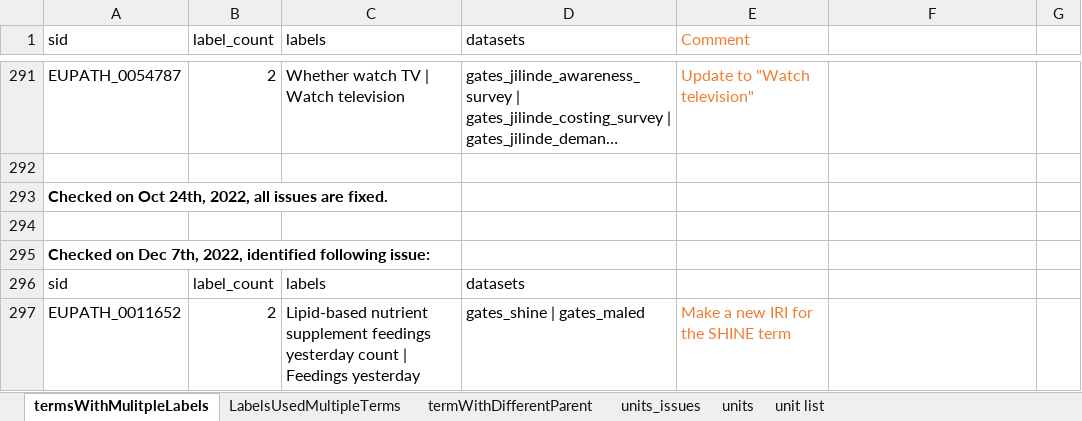
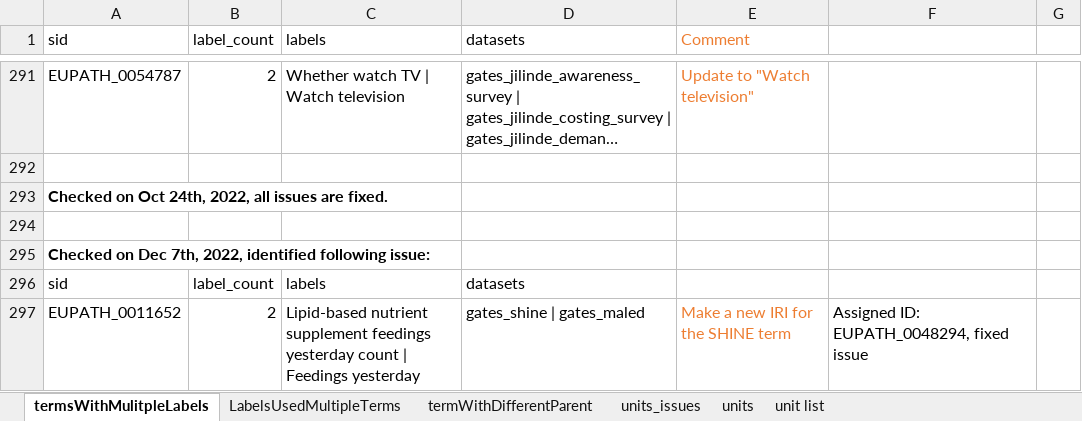
Before and after one commit to VEuPathDB/ApiCommonData, an Excel workbook: Load/ontology/harmonization/clinEpi_eda_inconsistencyIssues.xlsx, sheet termsWithMulitpleLabels, drawn as a sheet; only a part is shown, gaps mark what is left out; long unchanged cells end in …; values as stored, in another font and other column widths than the file's, no borders; the diff names each change by its address in the sheet, - before the commit and + after, or states it on an @@ line.

Commit message:
assigned new ID to term 'Lipid-based nutrient supplement feedings yesterday count'

```diff
--- a/Load/ontology/harmonization/clinEpi_eda_inconsistencyIssues.xlsx (sheet termsWithMulitpleLabels)
+++ b/Load/ontology/harmonization/clinEpi_eda_inconsistencyIssues.xlsx (sheet termsWithMulitpleLabels)
-F297: (empty)
+F297: Assigned ID: EUPATH_0048294, fixed issue
```
Also changed, not shown: 2 other files.
